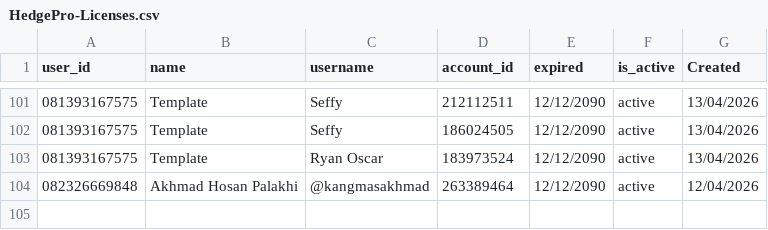
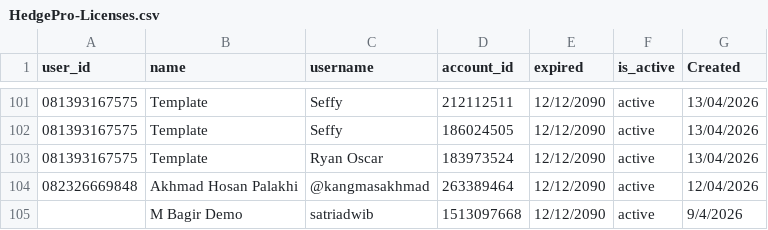
Before and after one commit to satriadwibagaskara/HedgePro-Licenses, a CSV file: HedgePro-Licenses.csv, drawn as a sheet; only a part is shown, gaps mark what is left out; the diff names each change by its address in the sheet, - before the commit and + after, or states it on an @@ line.

Commit message:
Update HedgePro-Licenses.csv

```diff
--- a/HedgePro-Licenses.csv
+++ b/HedgePro-Licenses.csv
+row 105:  | M Bagir Demo | satriadwib | 1513097668 | 12/12/2090 | active | 9/4/2026
```
